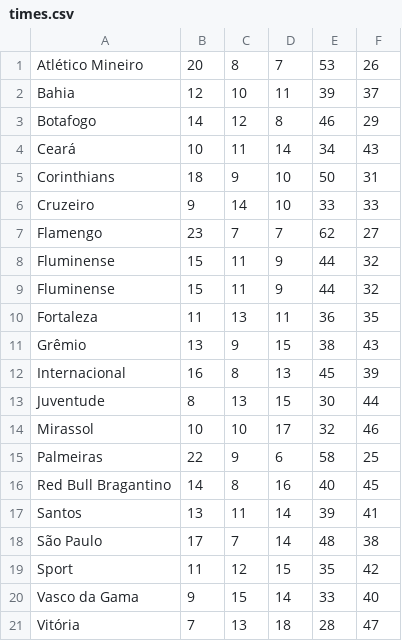
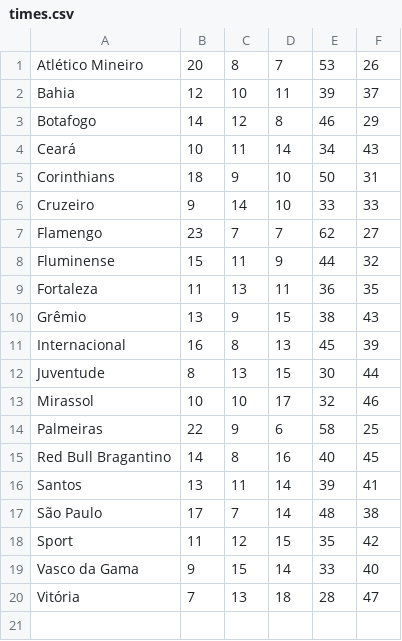
Before and after one commit to FellipeEdu/2025.1-ProgComp, a CSV file: 2025-07-08 (arquivos)/times.csv, drawn as a sheet; the diff names each change by its address in the sheet, - before the commit and + after, or states it on an @@ line.

```diff
--- a/2025-07-08 (arquivos)/times.csv
+++ b/2025-07-08 (arquivos)/times.csv
-row 9: Fluminense | 15 | 11 | 9 | 44 | 32
```
Also changed, not shown: 2025-07-08 (arquivos)/times_header.csv, 1 other file.
